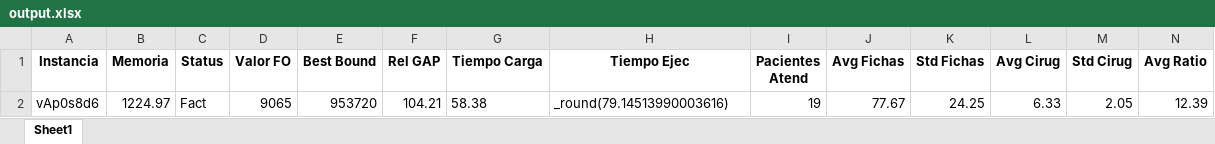
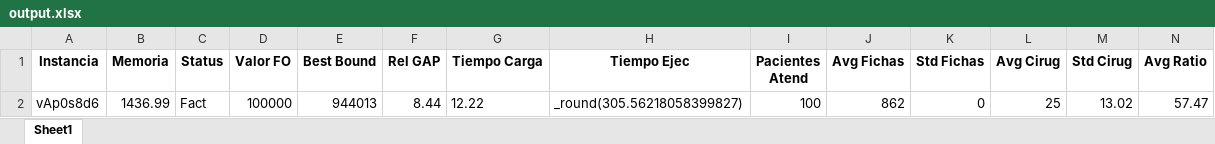
Before and after one commit to Franri3008/Tesis, an Excel workbook: Output/CPM/output.xlsx, sheet Sheet1, drawn as a sheet; only a part is shown; values as stored, in another font and other column widths than the file's, no borders; removed rows and columns are numbered as before the commit, all else as after; rows hold the shown columns only; the diff names each change by its address in the sheet, - before the commit and + after, or states it on an @@ line.

```diff
--- a/Output/CPM/output.xlsx (sheet Sheet1)
+++ b/Output/CPM/output.xlsx (sheet Sheet1)
-row 2: vAp0s8d6 | 1224.97 | Fact | 9065 | 953720 | 104.21 | 58.38 | _round(79.14513990003616) | 19 | 77.67 | 24.25 | 6.33 | 2.05 | 12.39
+row 2: vAp0s8d6 | 1436.99 | Fact | 100000 | 944013 | 8.44 | 12.22 | _round(305.56218058399827) | 100 | 862 | 0 | 25 | 13.02 | 57.47
```
Also changed, not shown: Output/CPM/Schedule_vAp0s8d6.xlsx, Output/output.xlsx, 6 other files.
